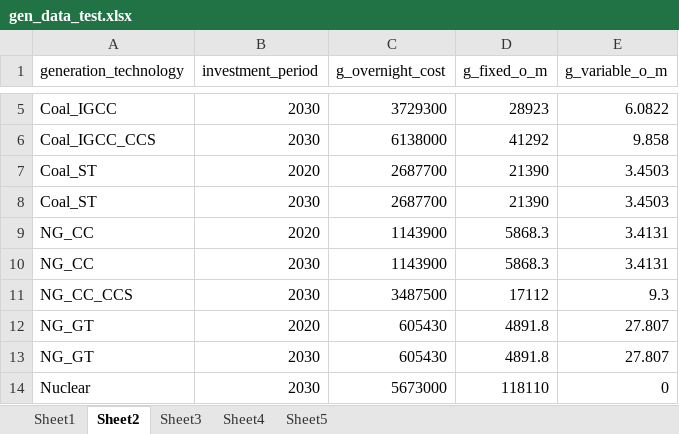
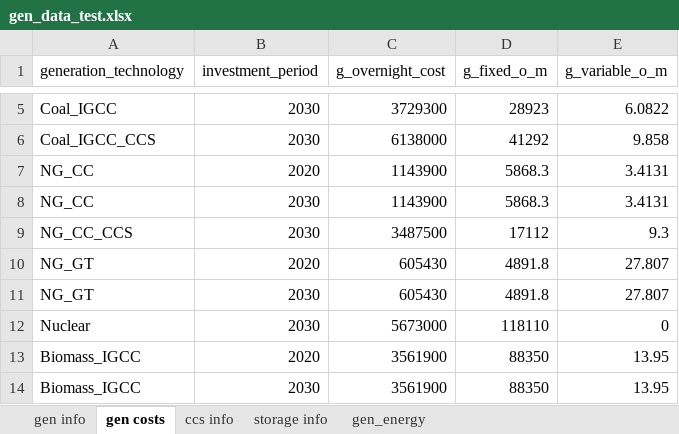
Before and after one commit to switch-model/switch, an Excel workbook: model/test_dat/gen_data_test.xlsx, sheet gen costs, drawn as a sheet; only a part is shown, gaps mark what is left out; the shorter side is filled out with more unchanged rows; values as stored, in another font and other column widths than the file's, no borders; the diff names each change by its address in the sheet, - before the commit and + after, or states it on an @@ line.

Commit message:
Fuels are closer to being usable .. added key decision variables and constraints for consuming on a supply curve Improved documentation Renamed the files responsible for generation technologies to be less vague (generators -> gen_tech) Updated biomass projects to not be resource limited. Their upper bound of dispatch is given by limits on the available fuel in the supply curve.

```diff
--- a/model/test_dat/gen_data_test.xlsx (sheet gen costs)
+++ b/model/test_dat/gen_data_test.xlsx (sheet gen costs)
-sheet tab: Sheet1
+sheet tab: gen info
-sheet tab: Sheet2
+sheet tab: gen costs
-sheet tab: Sheet3
+sheet tab: ccs info
-sheet tab: Sheet4
+sheet tab: storage info
-sheet tab: Sheet5
+sheet tab: gen_energy
-row 7: Coal_ST | 2020 | 2687700 | 21390 | 3.4503
-row 8: Coal_ST | 2030 | 2687700 | 21390 | 3.4503
```
Also changed, not shown: sheet gen info, 5 other files.
